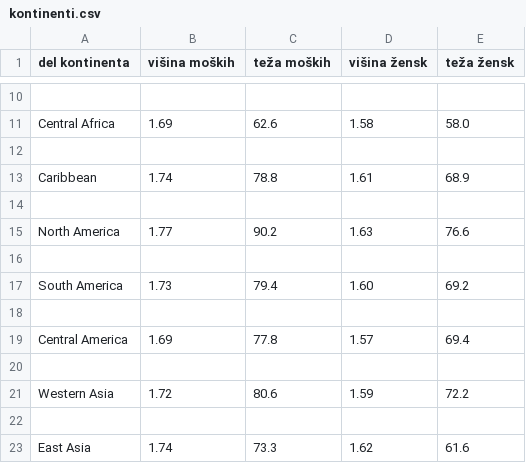
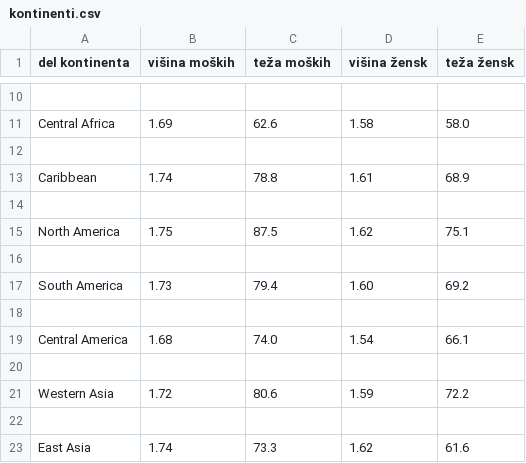
Before and after one commit to AmandaBabic/ProjektnaNaloga, a CSV file: obdelani podatki/kontinenti.csv, drawn as a sheet; only a part is shown, gaps mark what is left out; removed rows and columns are numbered as before the commit, all else as after; the diff names each change by its address in the sheet, - before the commit and + after, or states it on an @@ line.

```diff
--- a/obdelani podatki/kontinenti.csv
+++ b/obdelani podatki/kontinenti.csv
-row 15: North America | 1.77 | 90.2 | 1.63 | 76.6
+row 15: North America | 1.75 | 87.5 | 1.62 | 75.1
-row 19: Central America | 1.69 | 77.8 | 1.57 | 69.4
+row 19: Central America | 1.68 | 74.0 | 1.54 | 66.1
```
Also changed, not shown: obdelani podatki/drzave.csv, obdelani podatki/podatkiM.csv, 5 other files.
